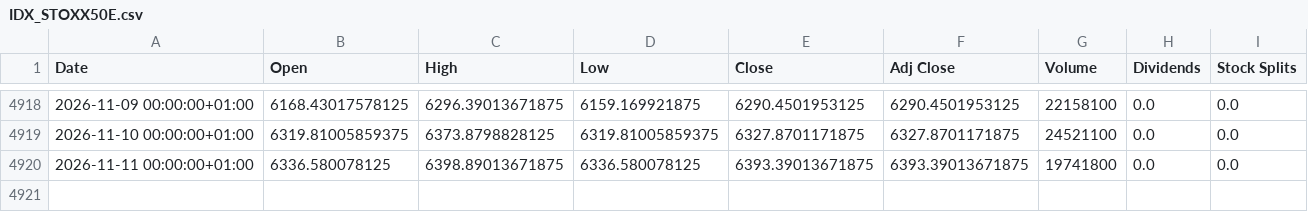
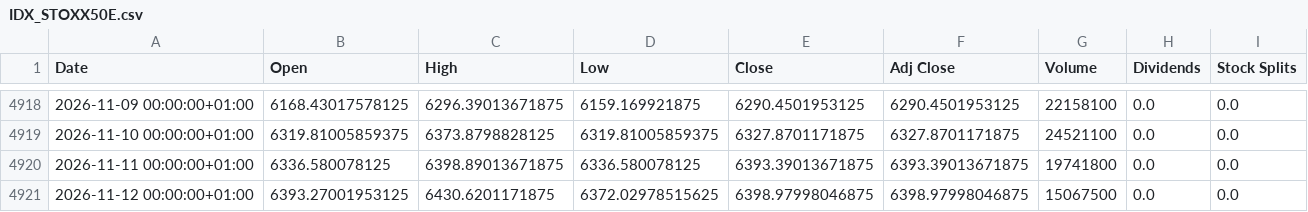
Before and after one commit to summitsx77/Stx-Data, a CSV file: data/yahoo/IDX_STOXX50E.csv, drawn as a sheet; only a part is shown, gaps mark what is left out.

```diff
--- a/data/yahoo/IDX_STOXX50E.csv
+++ b/data/yahoo/IDX_STOXX50E.csv
@@ -4920 +4920,2 @@ Date,Open,High,Low,Close,Adj Close,Volume,Dividends,Stock Splits
 2026-11-11 00:00:00+01:00,6336.580078125,6398.89013671875,6336.580078125,6393.39013671875,6393.39013671875,19741800,0.0,0.0
+2026-11-12 00:00:00+01:00,6393.27001953125,6430.6201171875,6372.02978515625,6398.97998046875,6398.97998046875,15067500,0.0,0.0
```
Also changed, not shown: data/yahoo/EXH4.DE.csv, data/yahoo/EXH7.DE.csv, 22 other files.
